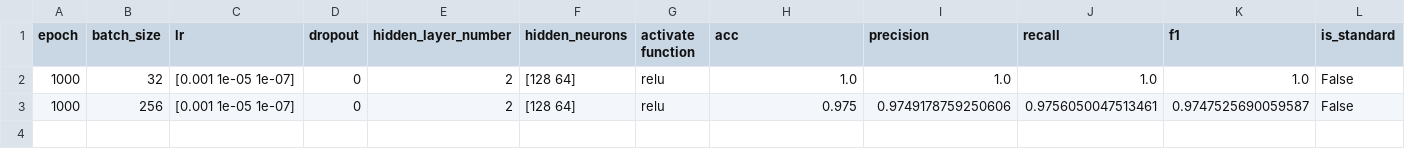
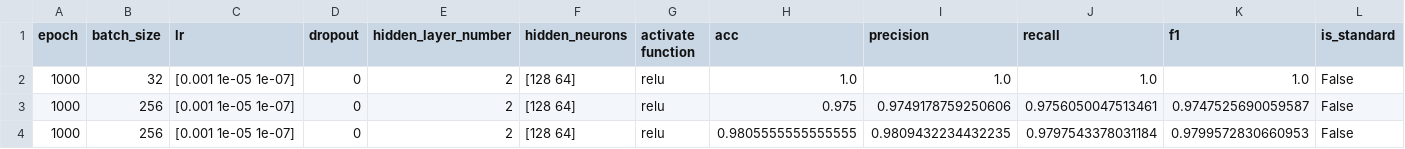
Before and after one commit to wu-zhengdong/dl-frames, a CSV file: Example_save_resultes/Classification/ann_result.csv, drawn as a sheet; only a part is shown; rows hold the shown columns only; the diff names each change by its address in the sheet, - before the commit and + after, or states it on an @@ line.

```diff
--- a/Example_save_resultes/Classification/ann_result.csv
+++ b/Example_save_resultes/Classification/ann_result.csv
+row 4: 1000 | 256 | [0.001 1e-05 1e-07] | 0 | 2 | [128 64] | relu | 0.9805555555555555 | 0.9809432234432235 | 0.9797543378031184 | 0.9799572830660953 | False
```
Also changed, not shown: Example_save_resultes/Regression/cnn_result.csv, 26 other files.
